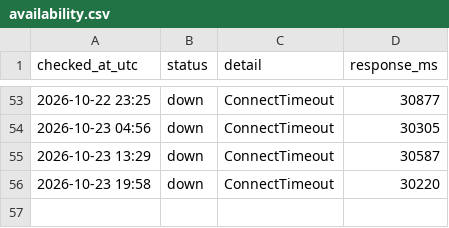
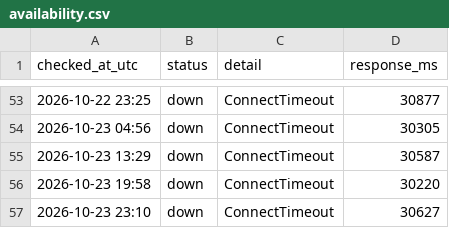
Before and after one commit to chl-kiev-ua/key-wayback, a CSV file: archive-log/availability.csv, drawn as a sheet; only a part is shown, gaps mark what is left out; the diff names each change by its address in the sheet, - before the commit and + after, or states it on an @@ line.

Commit message:
Журнал архівування 2026-10-23 23:10

```diff
--- a/archive-log/availability.csv
+++ b/archive-log/availability.csv
+row 57: 2026-10-23 23:10 | down | ConnectTimeout | 30627
```
